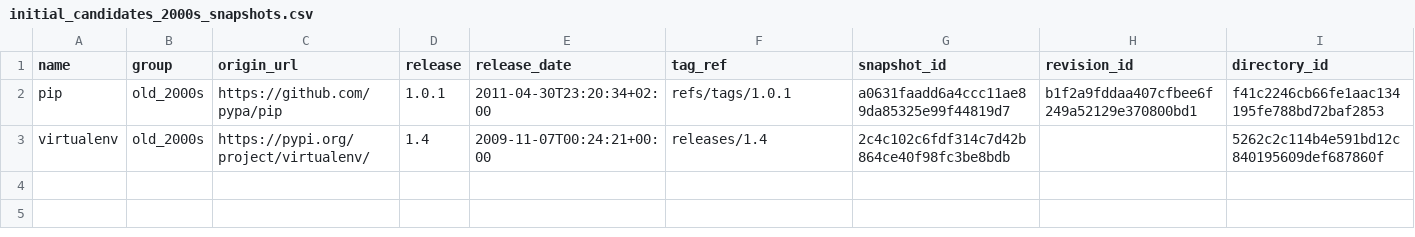
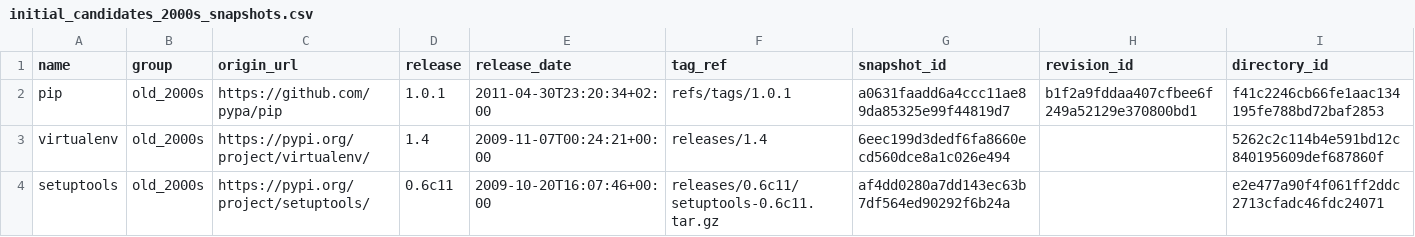
Before and after one commit to mikegaravani/py-comment-evolution, a CSV file: data/metadata/repo-selection/initial_candidates_2000s_snapshots.csv, drawn as a sheet.

```diff
--- a/data/metadata/repo-selection/initial_candidates_2000s_snapshots.csv
+++ b/data/metadata/repo-selection/initial_candidates_2000s_snapshots.csv
@@ -2,2 +2,3 @@ name,group,origin_url,release,release_date,tag_ref,snapshot_id,revision_id,direc
 pip,old_2000s,https://github.com/pypa/pip,1.0.1,2011-04-30T23:20:34+02:00,refs/tags/1.0.1,a0631faadd6a4ccc11ae89da85325e99f44819d7,b1f2a9fddaa407cfbee6f249a52129e370800bd1,f41c2246cb66fe1aac134195fe788bd72baf2853
-virtualenv,old_2000s,https://pypi.org/project/virtualenv/,1.4,2009-11-07T00:24:21+00:00,releases/1.4,2c4c102c6fdf314c7d42b864ce40f98fc3be8bdb,,5262c2c114b4e591bd12c840195609def687860f
+virtualenv,old_2000s,https://pypi.org/project/virtualenv/,1.4,2009-11-07T00:24:21+00:00,releases/1.4,6eec199d3dedf6fa8660ecd560dce8a1c026e494,,5262c2c114b4e591bd12c840195609def687860f
+setuptools,old_2000s,https://pypi.org/project/setuptools/,0.6c11,2009-10-20T16:07:46+00:00,releases/0.6c11/setuptools-0.6c11.tar.gz,af4dd0280a7dd143ec63b7df564ed90292f6b24a,,e2e477a90f4f061ff2ddc2713cfadc46fdc24071
```
Also changed, not shown: data/metadata/snapshots.csv, 5 other files.
